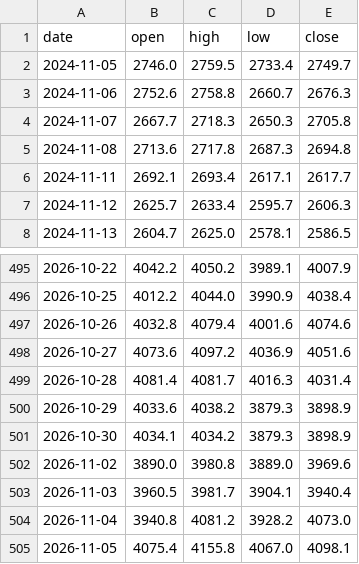
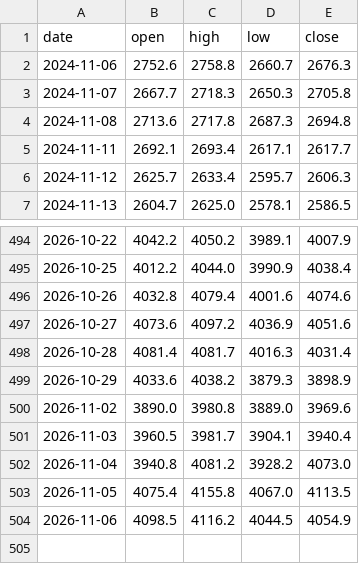
Before and after one commit to Allenvip1/G-F-U-T, a CSV file: data/price_gold.csv, drawn as a sheet; only a part is shown, gaps mark what is left out.

```diff
--- a/data/price_gold.csv
+++ b/data/price_gold.csv
@@ -1,3 +1,2 @@
 date,open,high,low,close
-2024-11-05,2746.0,2759.5,2733.4,2749.7
 2024-11-06,2752.6,2758.8,2660.7,2676.3
@@ -500,3 +499,2 @@ date,open,high,low,close
 2026-10-29,4033.6,4038.2,3879.3,3898.9
-2026-10-30,4034.1,4034.2,3879.3,3898.9
 2026-11-02,3890.0,3980.8,3889.0,3969.6
@@ -504,2 +502,3 @@ date,open,high,low,close
 2026-11-04,3940.8,4081.2,3928.2,4073.0
-2026-11-05,4075.4,4155.8,4067.0,4098.1
+2026-11-05,4075.4,4155.8,4067.0,4113.5
+2026-11-06,4098.5,4116.2,4044.5,4054.9
```
Also changed, not shown: data/futures_oi.csv, data/futures_total.csv, 4 other files.
